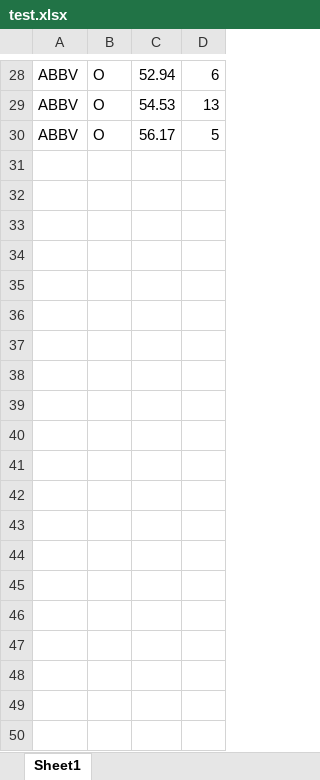
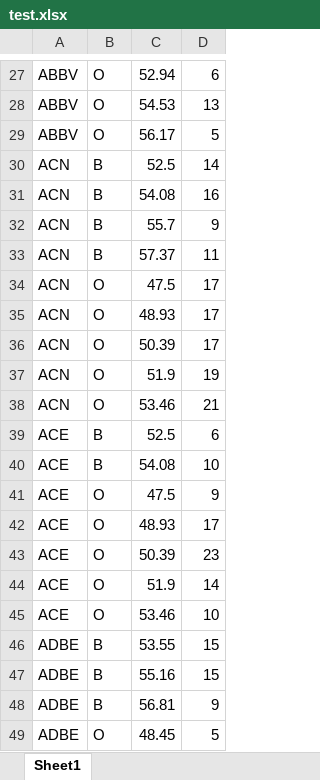
Before and after one commit to DotNetTeamTwo/TradingPlatform, an Excel workbook: TradingPlatform.Tests/test.xlsx, sheet Sheet1, drawn as a sheet; only a part is shown, gaps mark what is left out; values as stored, in another font and other column widths than the file's, no borders; the diff covers the shown part only; the diff names each change by its address in the sheet, - before the commit and + after, or states it on an @@ line.

```diff
--- a/TradingPlatform.Tests/test.xlsx (sheet Sheet1)
+++ b/TradingPlatform.Tests/test.xlsx (sheet Sheet1)
+row 30: ACN | B | 52.5 | 14
+row 31: ACN | B | 54.08 | 16
+row 32: ACN | B | 55.7 | 9
+row 33: ACN | B | 57.37 | 11
+row 34: ACN | O | 47.5 | 17
+row 35: ACN | O | 48.93 | 17
+row 36: ACN | O | 50.39 | 17
+row 37: ACN | O | 51.9 | 19
+row 38: ACN | O | 53.46 | 21
+row 39: ACE | B | 52.5 | 6
+row 40: ACE | B | 54.08 | 10
+row 41: ACE | O | 47.5 | 9
+row 42: ACE | O | 48.93 | 17
+row 43: ACE | O | 50.39 | 23
+row 44: ACE | O | 51.9 | 14
+row 45: ACE | O | 53.46 | 10
+row 46: ADBE | B | 53.55 | 15
+row 47: ADBE | B | 55.16 | 15
+row 48: ADBE | B | 56.81 | 9
+row 49: ADBE | O | 48.45 | 5
```
Also changed, not shown: 207 added rows and 1 removed row elsewhere in this sheet, 8 other files.
